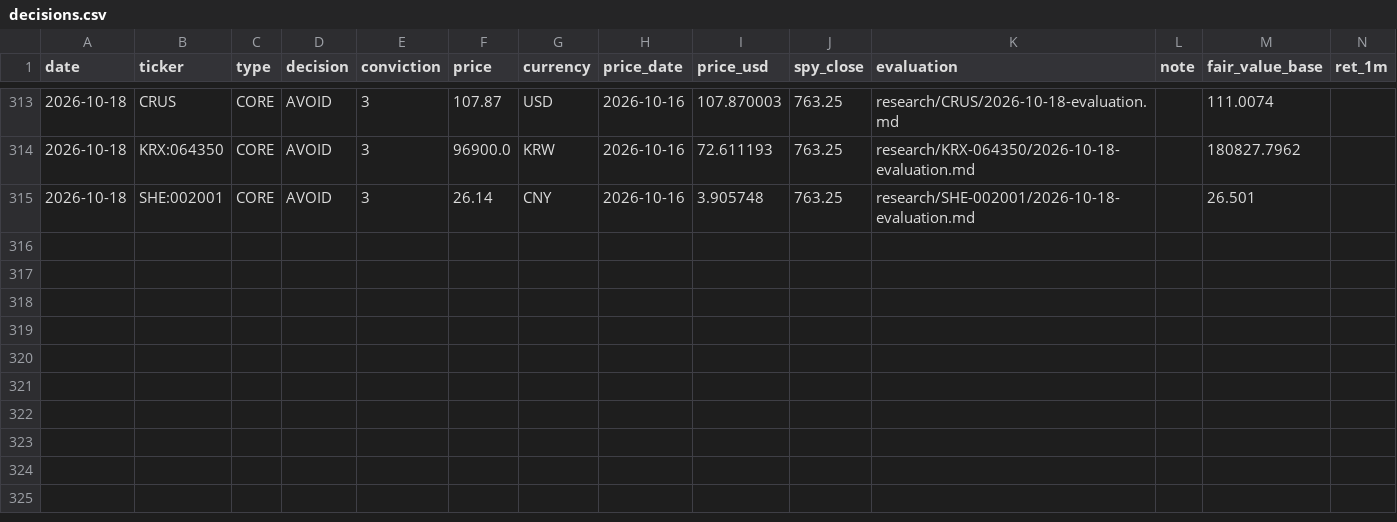
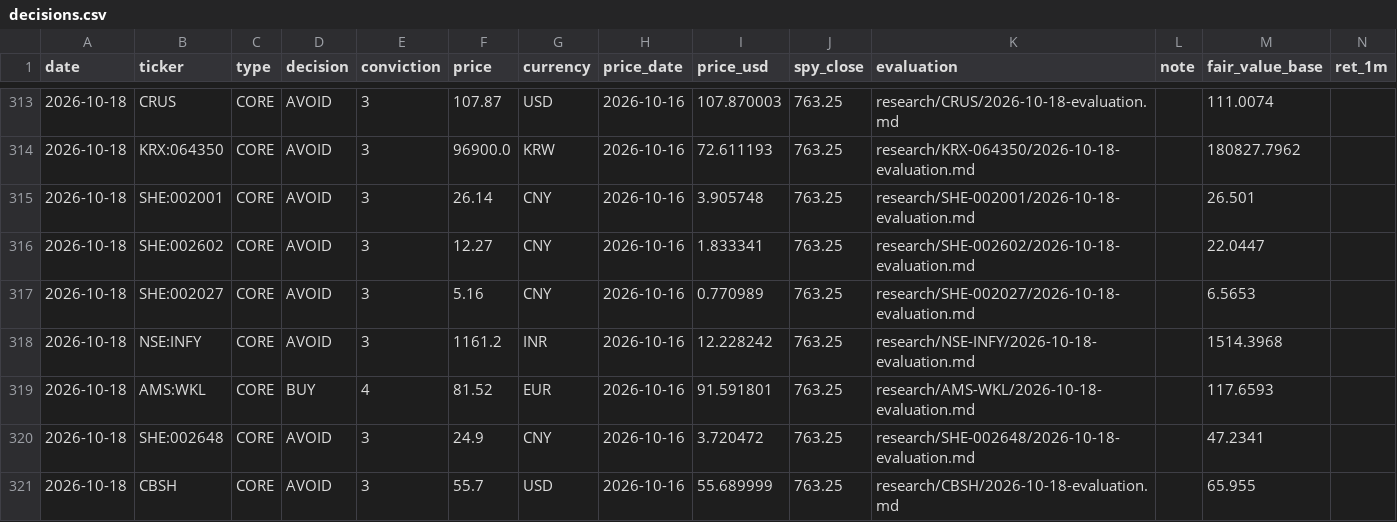
Before and after one commit to oskarajaspinall-cell/paper-portfolio, a CSV file: portfolio/decisions.csv, drawn as a sheet; only a part is shown, gaps mark what is left out; rows hold the shown columns only; the diff names each change by its address in the sheet, - before the commit and + after, or states it on an @@ line.

```diff
--- a/portfolio/decisions.csv
+++ b/portfolio/decisions.csv
+row 316: 2026-10-18 | SHE:002602 | CORE | AVOID | 3 | 12.27 | CNY | 2026-10-16 | 1.833341 | 763.25 | research/SHE-002602/2026-10-18-evaluation.md |  | 22.0447
+row 317: 2026-10-18 | SHE:002027 | CORE | AVOID | 3 | 5.16 | CNY | 2026-10-16 | 0.770989 | 763.25 | research/SHE-002027/2026-10-18-evaluation.md |  | 6.5653
+row 318: 2026-10-18 | NSE:INFY | CORE | AVOID | 3 | 1161.2 | INR | 2026-10-16 | 12.228242 | 763.25 | research/NSE-INFY/2026-10-18-evaluation.md |  | 1514.3968
+row 319: 2026-10-18 | AMS:WKL | CORE | BUY | 4 | 81.52 | EUR | 2026-10-16 | 91.591801 | 763.25 | research/AMS-WKL/2026-10-18-evaluation.md |  | 117.6593
+row 320: 2026-10-18 | SHE:002648 | CORE | AVOID | 3 | 24.9 | CNY | 2026-10-16 | 3.720472 | 763.25 | research/SHE-002648/2026-10-18-evaluation.md |  | 47.2341
+row 321: 2026-10-18 | CBSH | CORE | AVOID | 3 | 55.7 | USD | 2026-10-16 | 55.689999 | 763.25 | research/CBSH/2026-10-18-evaluation.md |  | 65.955
```
Also changed, not shown: portfolio/entry_watch.csv, portfolio/rejections.csv, 45 other files.
